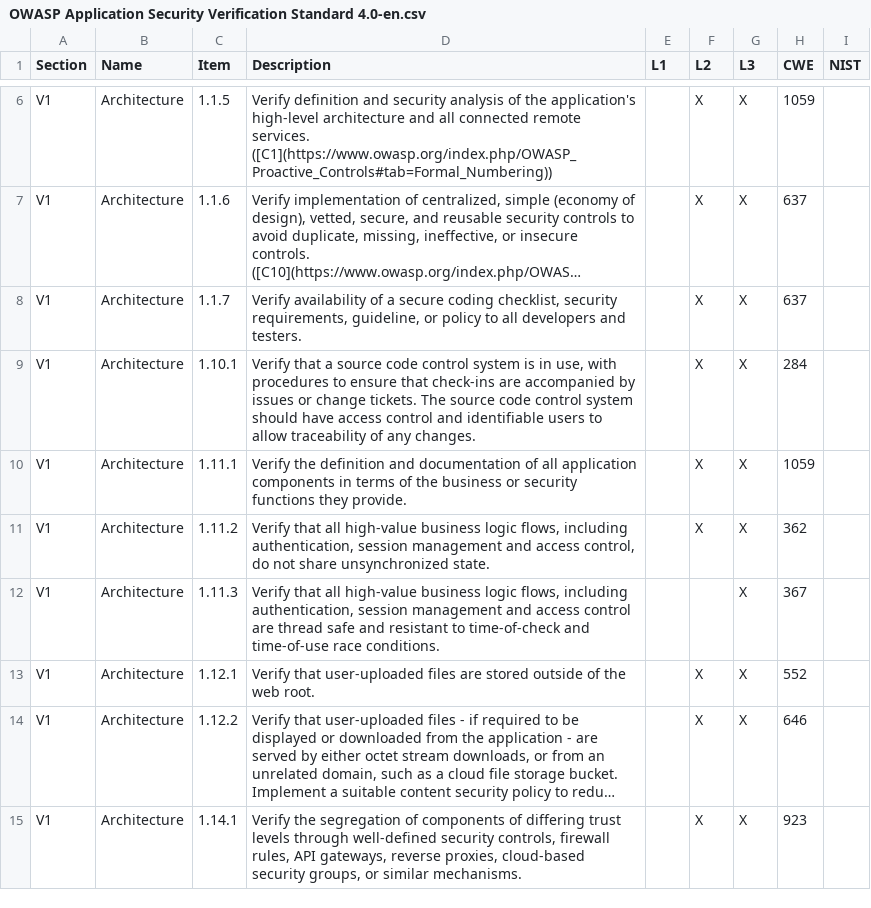
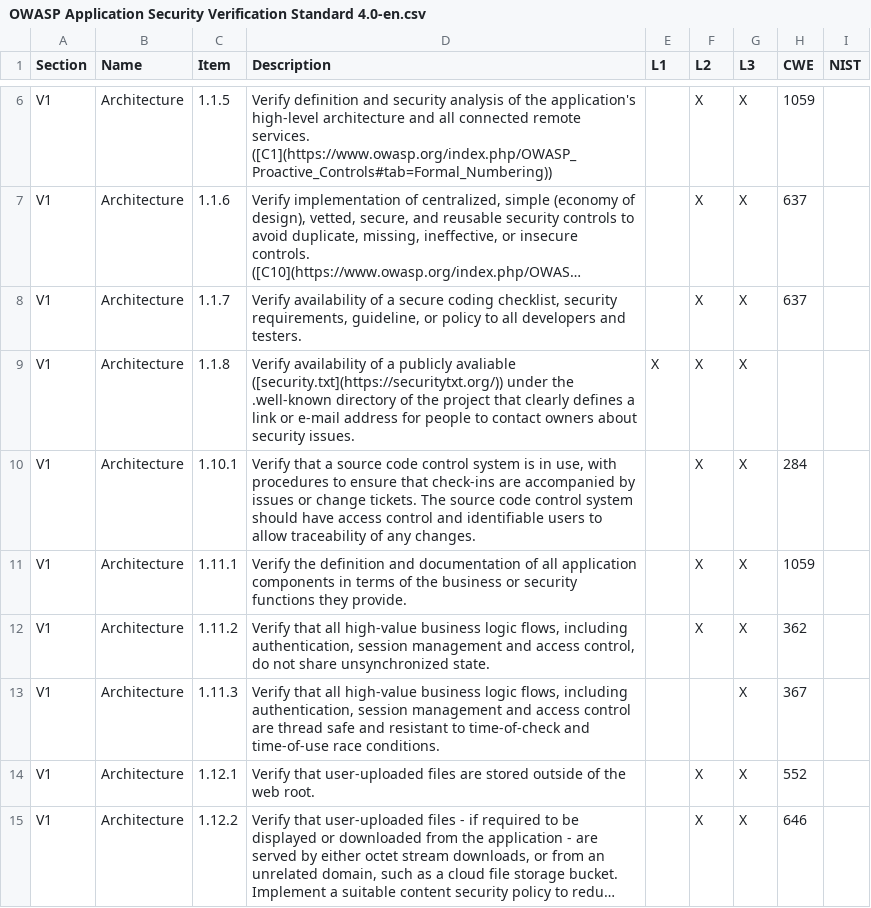
Before and after one commit to OWASP/ASVS, a CSV file: 4.0/OWASP Application Security Verification Standard 4.0-en.csv, drawn as a sheet; only a part is shown, gaps mark what is left out; the shorter side is filled out with more unchanged rows; long unchanged cells end in …; the diff names each change by its address in the sheet, - before the commit and + after, or states it on an @@ line.

Commit message:
Update OWASP Application Security Verification Standard 4.0-en.csv
Adding 1.1.8 - security.txt requirements

```diff
--- a/4.0/OWASP Application Security Verification Standard 4.0-en.csv
+++ b/4.0/OWASP Application Security Verification Standard 4.0-en.csv
+row 9: V1 | Architecture | 1.1.8 | Verify availability of a publicly avaliable ([security.txt](https://securitytxt.org/)) under the .well-known directory of the project that clearly defines a link or e-mail address for people to contact owners about security issues. | X | X | X
```
